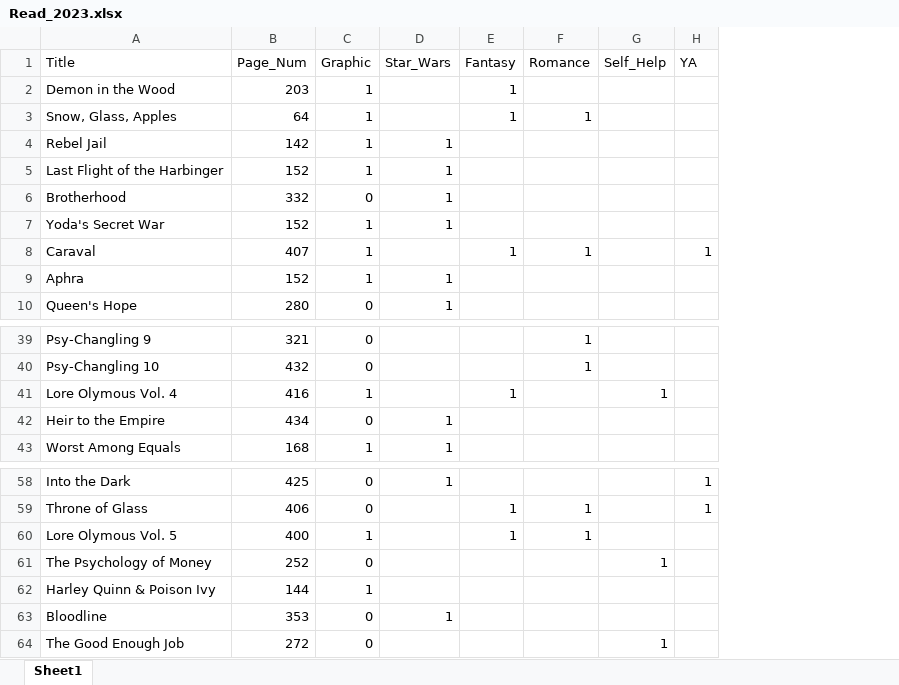
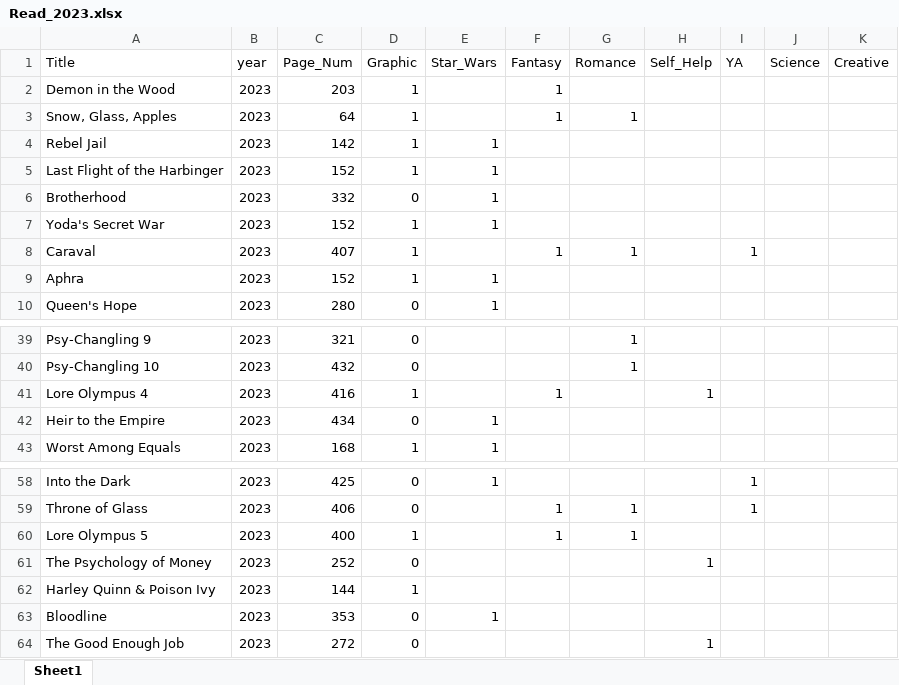
Before and after one commit to sclarksienki/Read_2023, an Excel workbook: Read_2023.xlsx, sheet Sheet1, drawn as a sheet; only a part is shown, gaps mark what is left out; values as stored, in another font and other column widths than the file's, no borders; the diff covers the shown part only; the diff names each change by its address in the sheet, - before the commit and + after, or states it on an @@ line.

Commit message:
Added year

```diff
--- a/Read_2023.xlsx (sheet Sheet1)
+++ b/Read_2023.xlsx (sheet Sheet1)
+column B (year), rows 2-10: all 2023; rows 39-43: all 2023; rows 58-64: all 2023
+column J (Science), empty
+column K (Creative), empty
-A41 (Title): Lore Olymous Vol. 4
+A41 (Title): Lore Olympus 4
-A60 (Title): Lore Olymous Vol. 5
+A60 (Title): Lore Olympus 5
```
Also changed, not shown: 73 added rows elsewhere in this sheet, 1 other file.
